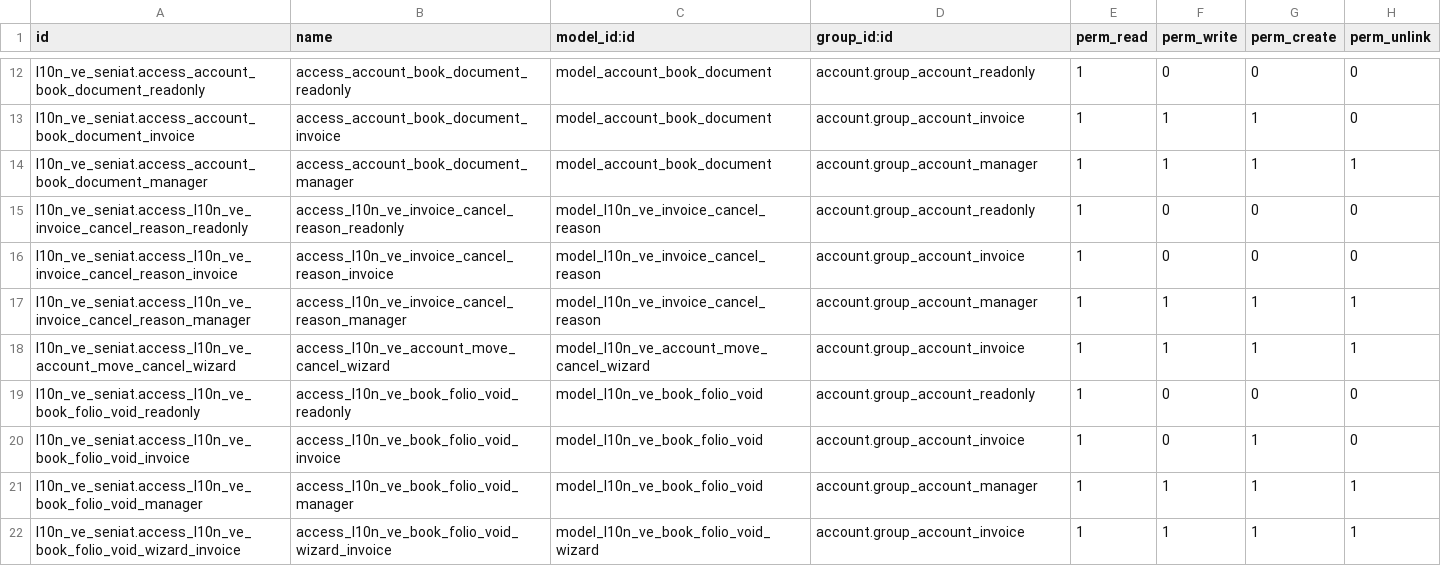
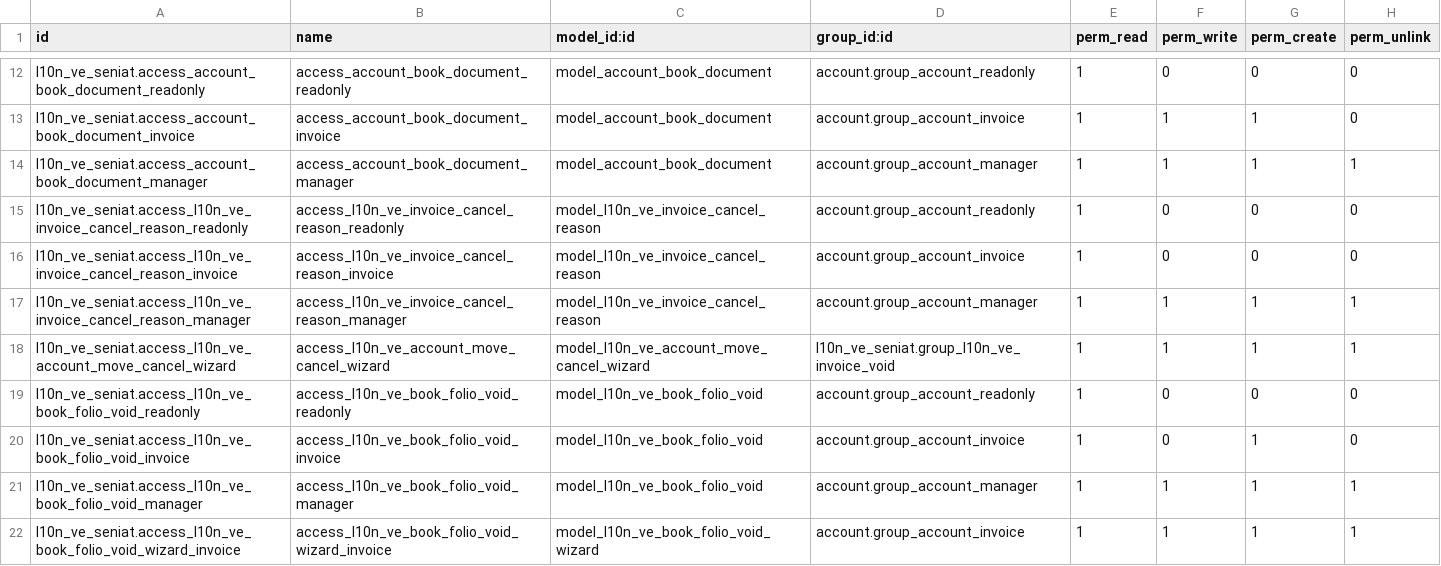
Before and after one commit to poweredbyandy/l10n-venezuela, a CSV file: l10n_ve_seniat/security/ir.model.access.csv, drawn as a sheet; only a part is shown, gaps mark what is left out.

```diff
--- a/l10n_ve_seniat/security/ir.model.access.csv
+++ b/l10n_ve_seniat/security/ir.model.access.csv
@@ -17,3 +17,3 @@ l10n_ve_seniat.access_l10n_ve_invoice_cancel_reason_invoice,access_l10n_ve_invoi
 l10n_ve_seniat.access_l10n_ve_invoice_cancel_reason_manager,access_l10n_ve_invoice_cancel_reason_manager,model_l10n_ve_invoice_cancel_reason,account.group_account_manager,1,1,1,1
-l10n_ve_seniat.access_l10n_ve_account_move_cancel_wizard,access_l10n_ve_account_move_cancel_wizard,model_l10n_ve_account_move_cancel_wizard,account.group_account_invoice,1,1,1,1
+l10n_ve_seniat.access_l10n_ve_account_move_cancel_wizard,access_l10n_ve_account_move_cancel_wizard,model_l10n_ve_account_move_cancel_wizard,l10n_ve_seniat.group_l10n_ve_invoice_void,1,1,1,1
 l10n_ve_seniat.access_l10n_ve_book_folio_void_readonly,access_l10n_ve_book_folio_void_readonly,model_l10n_ve_book_folio_void,account.group_account_readonly,1,0,0,0
```
Also changed, not shown: 43 other files.
